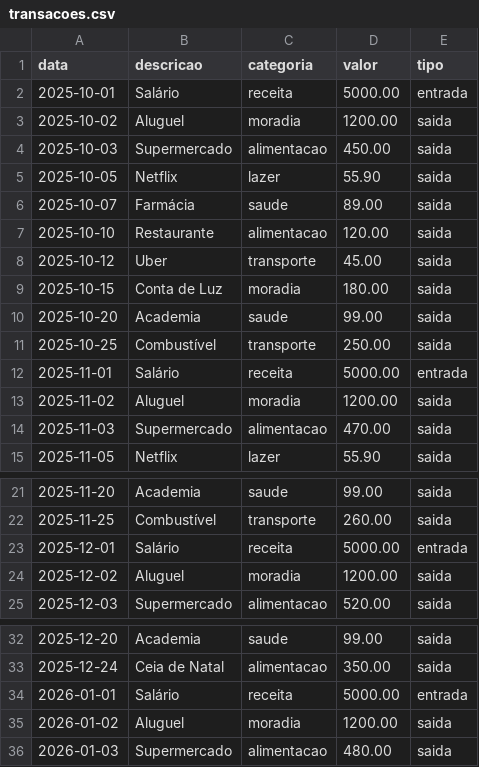
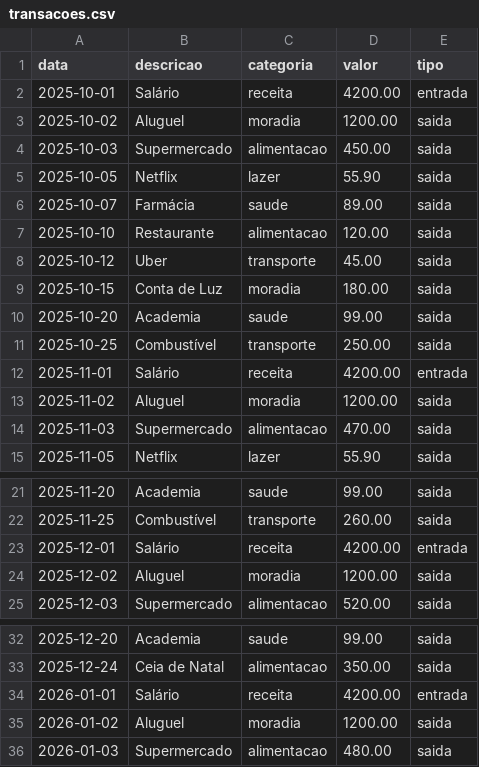
Before and after one commit to ThiagoCOliv/dio-lab-bia-do-futuro, a CSV file: data/transacoes.csv, drawn as a sheet; only a part is shown, gaps mark what is left out.

Commit message:
Adjust salary values in transacoes.csv
Updated salary values for October, November, December 2025, and January 2026.

```diff
--- a/data/transacoes.csv
+++ b/data/transacoes.csv
@@ -1,3 +1,3 @@
 data,descricao,categoria,valor,tipo
-2025-10-01,Salário,receita,5000.00,entrada
+2025-10-01,Salário,receita,4200.00,entrada
 2025-10-02,Aluguel,moradia,1200.00,saida
@@ -11,3 +11,3 @@ data,descricao,categoria,valor,tipo
 2025-10-25,Combustível,transporte,250.00,saida
-2025-11-01,Salário,receita,5000.00,entrada
+2025-11-01,Salário,receita,4200.00,entrada
 2025-11-02,Aluguel,moradia,1200.00,saida
@@ -22,3 +22,3 @@ data,descricao,categoria,valor,tipo
 2025-11-25,Combustível,transporte,260.00,saida
-2025-12-01,Salário,receita,5000.00,entrada
+2025-12-01,Salário,receita,4200.00,entrada
 2025-12-02,Aluguel,moradia,1200.00,saida
@@ -33,3 +33,3 @@ data,descricao,categoria,valor,tipo
 2025-12-24,Ceia de Natal,alimentacao,350.00,saida
-2026-01-01,Salário,receita,5000.00,entrada
+2026-01-01,Salário,receita,4200.00,entrada
 2026-01-02,Aluguel,moradia,1200.00,saida
```
